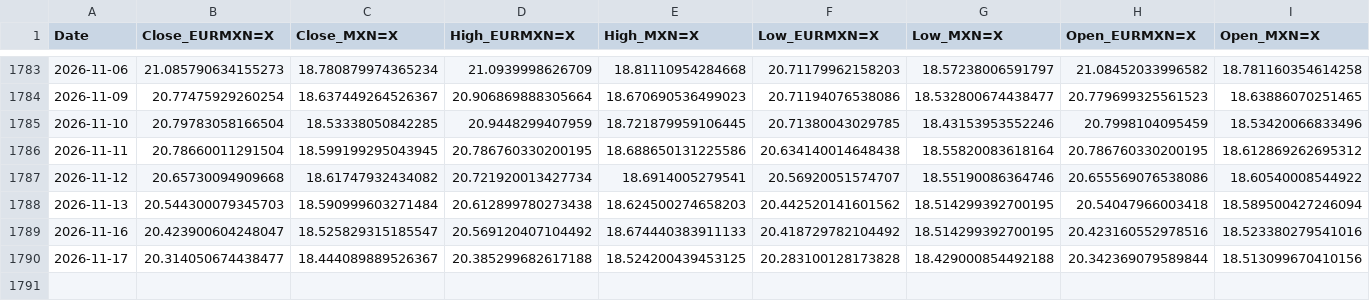
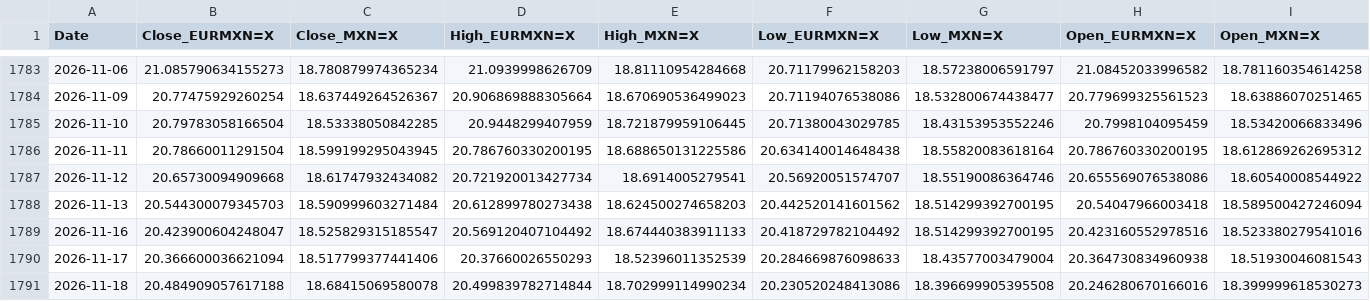
Before and after one commit to davidrmh/github_sandbox, a CSV file: src/output/prices.csv, drawn as a sheet; only a part is shown, gaps mark what is left out; rows hold the shown columns only; the diff names each change by its address in the sheet, - before the commit and + after, or states it on an @@ line.

```diff
--- a/src/output/prices.csv
+++ b/src/output/prices.csv
-B1790 (Close_EURMXN=X): 20.314050674438477
+B1790 (Close_EURMXN=X): 20.366600036621094
-C1790 (Close_MXN=X): 18.444089889526367
+C1790 (Close_MXN=X): 18.517799377441406
-D1790 (High_EURMXN=X): 20.385299682617188
+D1790 (High_EURMXN=X): 20.37660026550293
-E1790 (High_MXN=X): 18.524200439453125
+E1790 (High_MXN=X): 18.52396011352539
-F1790 (Low_EURMXN=X): 20.283100128173828
+F1790 (Low_EURMXN=X): 20.284669876098633
-G1790 (Low_MXN=X): 18.429000854492188
+G1790 (Low_MXN=X): 18.43577003479004
-H1790 (Open_EURMXN=X): 20.342369079589844
+H1790 (Open_EURMXN=X): 20.364730834960938
-I1790 (Open_MXN=X): 18.513099670410156
+I1790 (Open_MXN=X): 18.51930046081543
+row 1791: 2026-11-18 | 20.484909057617188 | 18.68415069580078 | 20.499839782714844 | 18.702999114990234 | 20.230520248413086 | 18.396699905395508 | 20.246280670166016 | 18.399999618530273
```
